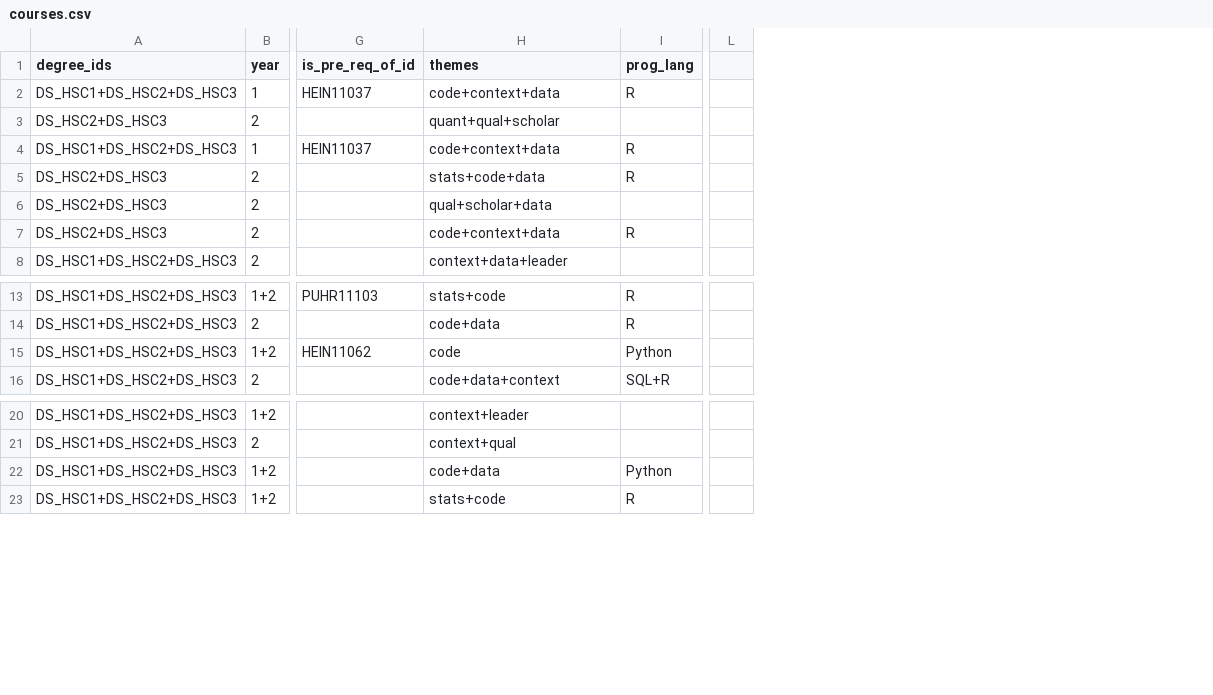
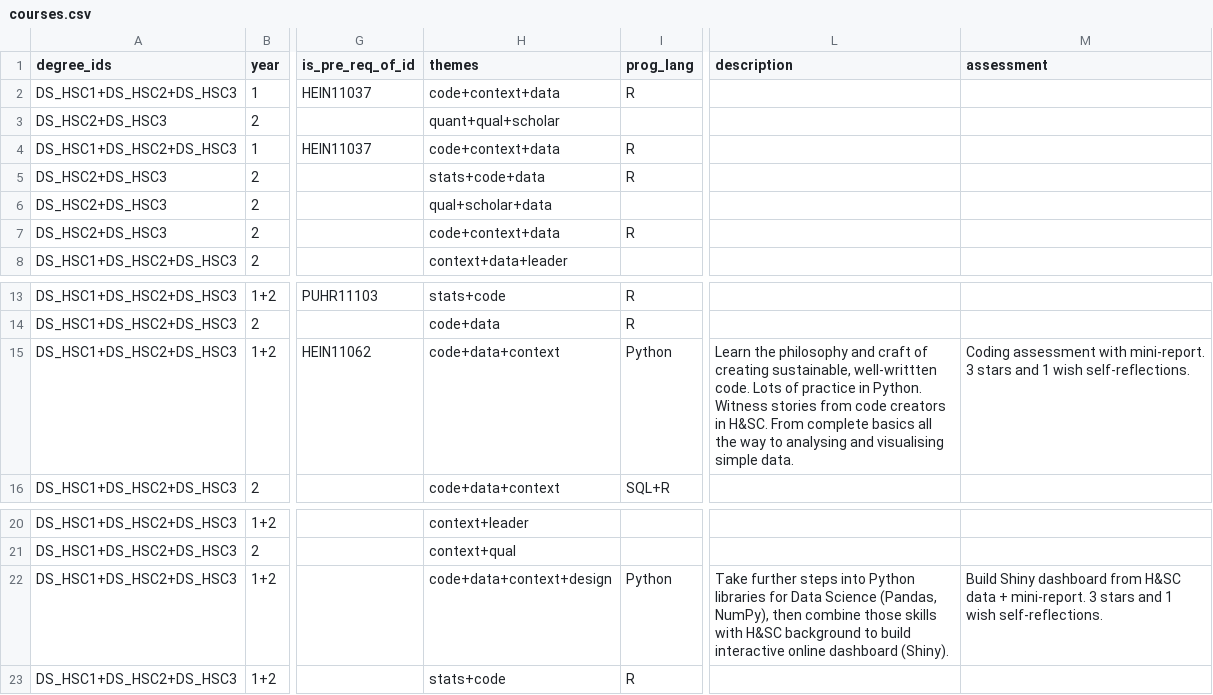
Before and after one commit to DDI-Talent/course-dashboard, a CSV file: data/courses.csv, drawn as a sheet; only a part is shown, gaps mark what is left out; removed rows and columns are numbered as before the commit, all else as after; the diff names each change by its address in the sheet, - before the commit and + after, or states it on an @@ line.

Commit message:
added ability to add data on assessment and description of courses. also order of emojis is as n data.

```diff
--- a/data/courses.csv
+++ b/data/courses.csv
-column L, empty
+column L (description), row 15: Learn the philosophy and craft of creating sustainable, well-writtten code. Lots of practice in Python. Witness stories from code creators in H&SC. From complete basics all the way to analysing and visualising simple data.; row 22: Take further steps into Python libraries for Data Science (Pandas, NumPy), then combine those skills with H&SC background to build interactive online dashboard (Shiny).
+column M (assessment), row 15: Coding assessment with mini-report. 3 stars and 1 wish self-reflections.; row 22: Build Shiny dashboard from H&SC data + mini-report. 3 stars and 1 wish self-reflections.
-H15 (themes): code
+H15 (themes): code+data+context
-H22 (themes): code+data
+H22 (themes): code+data+context+design
```
Also changed, not shown: 3 other files.
